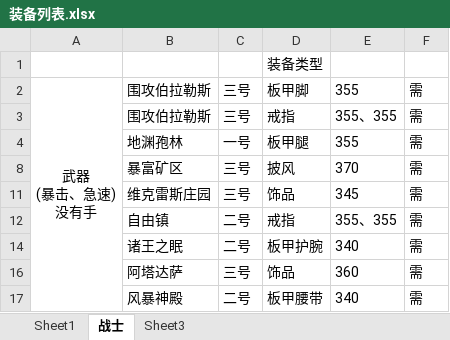
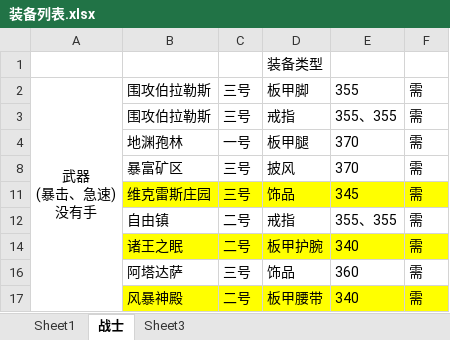
Before and after one commit to z3214965/WOW, an Excel workbook: 配置/装备列表.xlsx, sheet 战士, drawn as a sheet; values as stored, in another font and other column widths than the file's, no borders; the diff names each change by its address in the sheet, - before the commit and + after, or states it on an @@ line.

```diff
--- a/配置/装备列表.xlsx (sheet 战士)
+++ b/配置/装备列表.xlsx (sheet 战士)
-E4: 355
+E4: 370
-B11:F11 fill: none
+B11:F11 fill: #FFFF00
-B14:F14 fill: none
+B14:F14 fill: #FFFF00
-B17:F17 fill: none
+B17:F17 fill: #FFFF00
```
Also changed, not shown: 2 other files.
